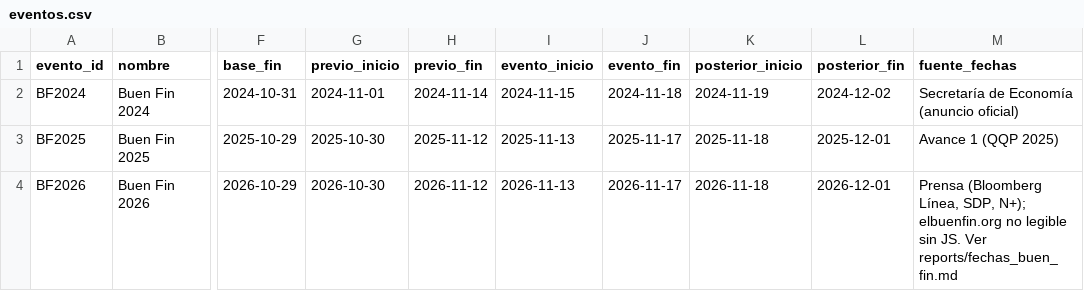
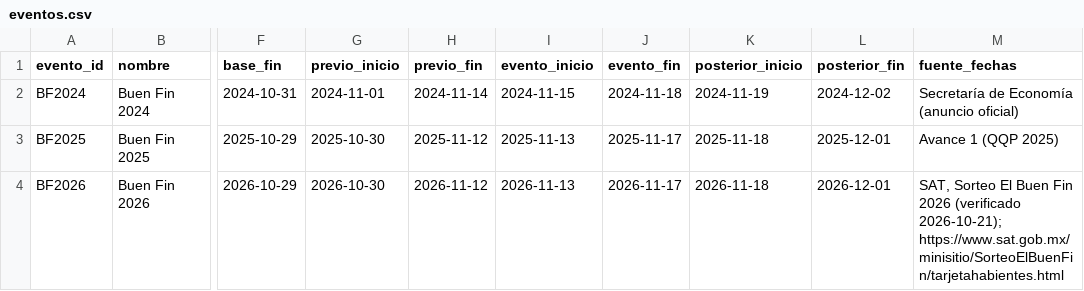
Before and after one commit to d1512pb/sconto-reale-o-falso, a CSV file: data/gold/eventos.csv, drawn as a sheet; only a part is shown, gaps mark what is left out; the diff names each change by its address in the sheet, - before the commit and + after, or states it on an @@ line.

```diff
--- a/data/gold/eventos.csv
+++ b/data/gold/eventos.csv
-M4 (fuente_fechas): Prensa (Bloomberg Línea, SDP, N+); elbuenfin.org no legible sin JS. Ver reports/fechas_buen_fin.md
+M4 (fuente_fechas): SAT, Sorteo El Buen Fin 2026 (verificado 2026-10-21); https://www.sat.gob.mx/minisitio/SorteoElBuenFin/tarjetahabientes.html
```
Also changed, not shown: data/estado_fuentes.csv, reports/registro_de_fuentes_actualizado.csv, 7 other files.
